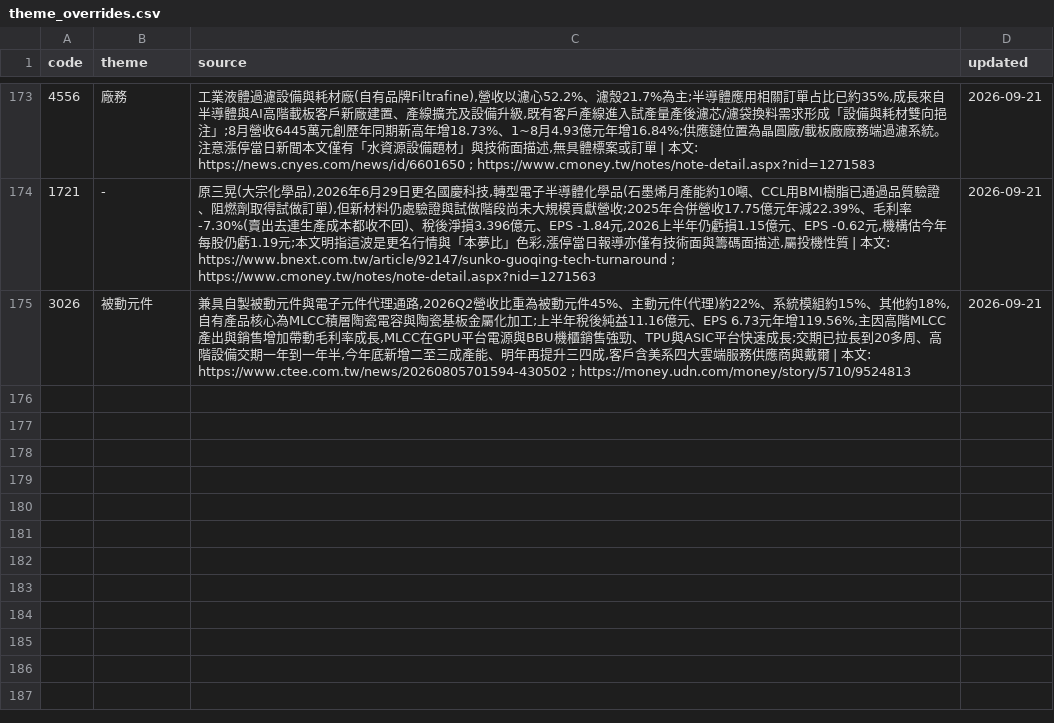
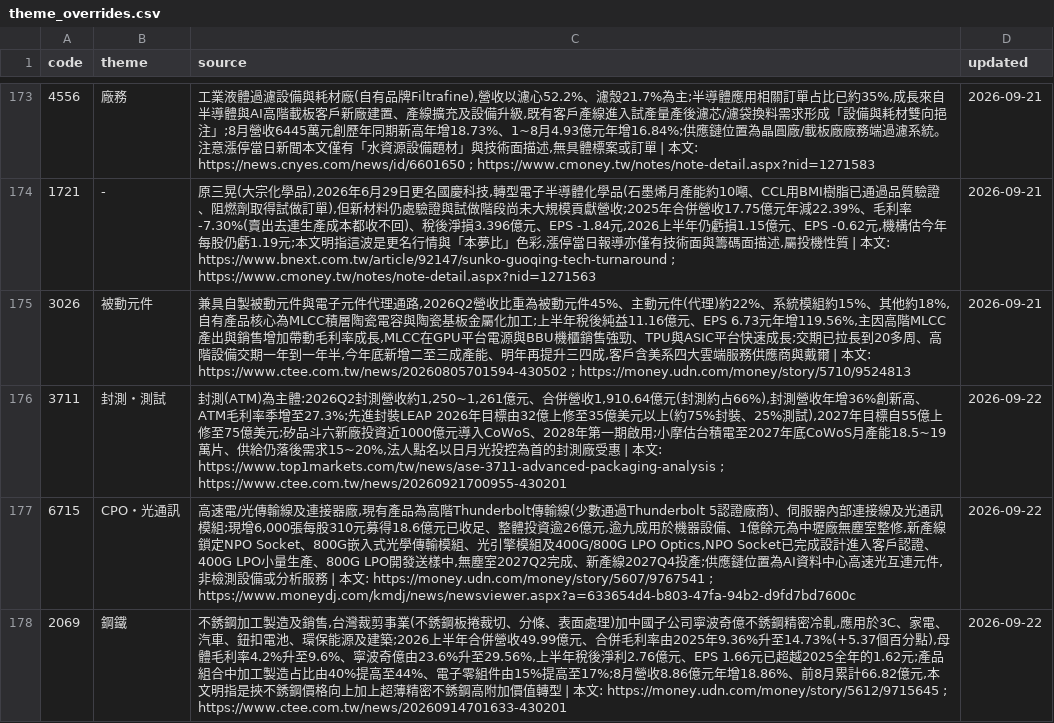
Before and after one commit to wesley314789/tw-momentum, a CSV file: data/theme_overrides.csv, drawn as a sheet; only a part is shown, gaps mark what is left out; the diff covers the shown part only; the diff names each change by its address in the sheet, - before the commit and + after, or states it on an @@ line.

```diff
--- a/data/theme_overrides.csv
+++ b/data/theme_overrides.csv
+row 176: 3711 | 封測・測試 | 封測(ATM)為主體:2026Q2封測營收約1,250~1,261億元、合併營收1,910.64億元(封測約占66%),封測營收年增36%創新高、ATM毛利率季增至27.3%;先進封裝LEAP 2026年目標由32億上修至35億美元以上(約75%封裝、25%測試),2027年目標自55億上修至75億美元;矽品斗六新廠投資近1000億元導入CoWoS、2028年第一期啟用;小摩估台積電至2027年底CoWoS月產能18.5~19萬片、供給仍落後需求15~20%,法人點名以日月光投控為首的封測廠受惠 | 本文: https://www.top1markets.com/tw/news/ase-3711-advanced-packaging-analysis ; https://www.ctee.com.tw/news/20260921700955-430201 | 2026-09-22
+row 177: 6715 | CPO・光通訊 | 高速電/光傳輸線及連接器廠,現有產品為高階Thunderbolt傳輸線(少數通過Thunderbolt 5認證廠商)、伺服器內部連接線及光通訊模組;現增6,000張每股310元募得18.6億元已收足、整體投資逾26億元,逾九成用於機器設備、1億餘元為中壢廠無塵室整修,新產線鎖定NPO Socket、800G嵌入式光學傳輸模組、光引擎模組及400G/800G LPO Optics,NPO Socket已完成設計進入客戶認證、400G LPO小量生產、800G LPO開發送樣中,無塵室2027Q2完成、新產線2027Q4投產;供應鏈位置為AI資料中心高速光互連元件,非檢測設備或分析服務 | 本文: https://money.udn.com/money/story/5607/9767541 ; https://www.moneydj.com/kmdj/news/newsviewer.aspx?a=633654d4-b803-47fa-94b2-d9fd7bd7600c | 2026-09-22
+row 178: 2069 | 鋼鐵 | 不銹鋼加工製造及銷售,台灣裁剪事業(不銹鋼板捲裁切、分條、表面處理)加中國子公司寧波奇億不銹鋼精密冷軋,應用於3C、家電、汽車、鈕扣電池、環保能源及建築;2026上半年合併營收49.99億元、合併毛利率由2025年9.36%升至14.73%(+5.37個百分點),母體毛利率4.2%升至9.6%、寧波奇億由23.6%升至29.56%,上半年稅後淨利2.76億元、EPS 1.66元已超越2025全年的1.62元;產品組合中加工製造占比由40%提高至44%、電子零組件由15%提高至17%;8月營收8.86億元年增18.86%、前8月累計66.82億元,本文明指是挾不銹鋼價格向上加上超薄精密不銹鋼高附加價值轉型 | 本文: https://money.udn.com/money/story/5612/9715645 ; https://www.ctee.com.tw/news/20260914701633-430201 | 2026-09-22
```
Also changed, not shown: 2 added rows elsewhere in this file, 2 other files.
